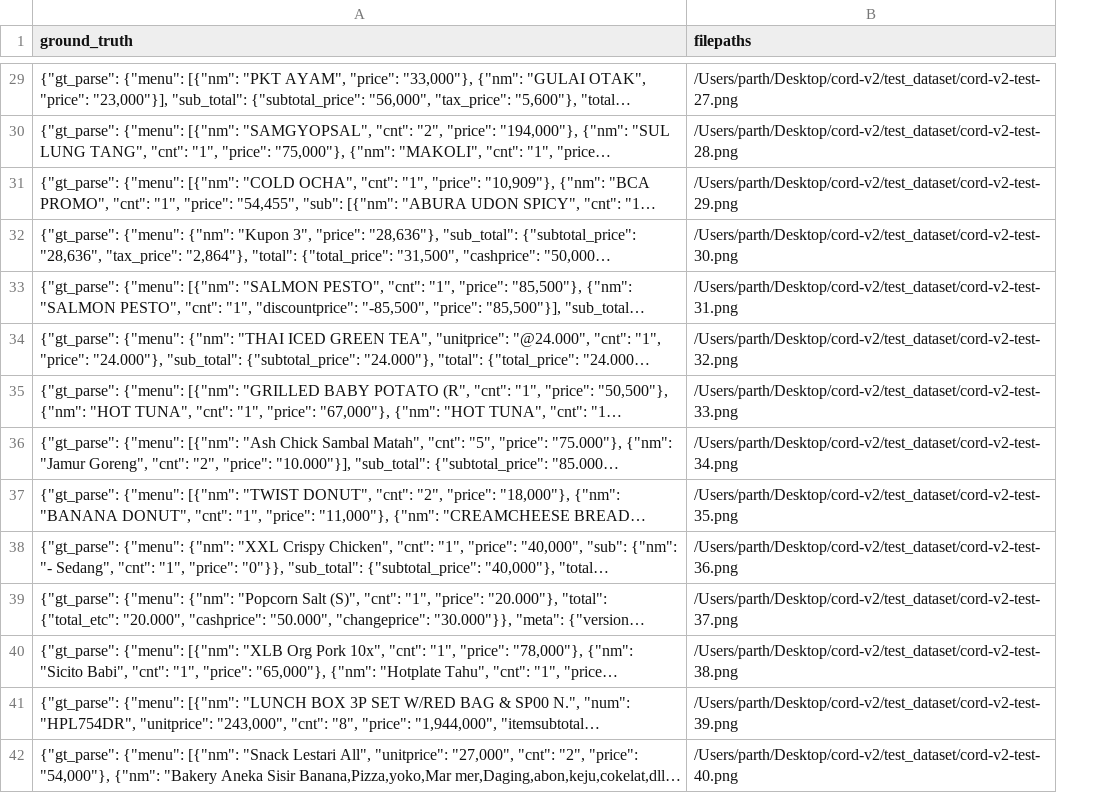
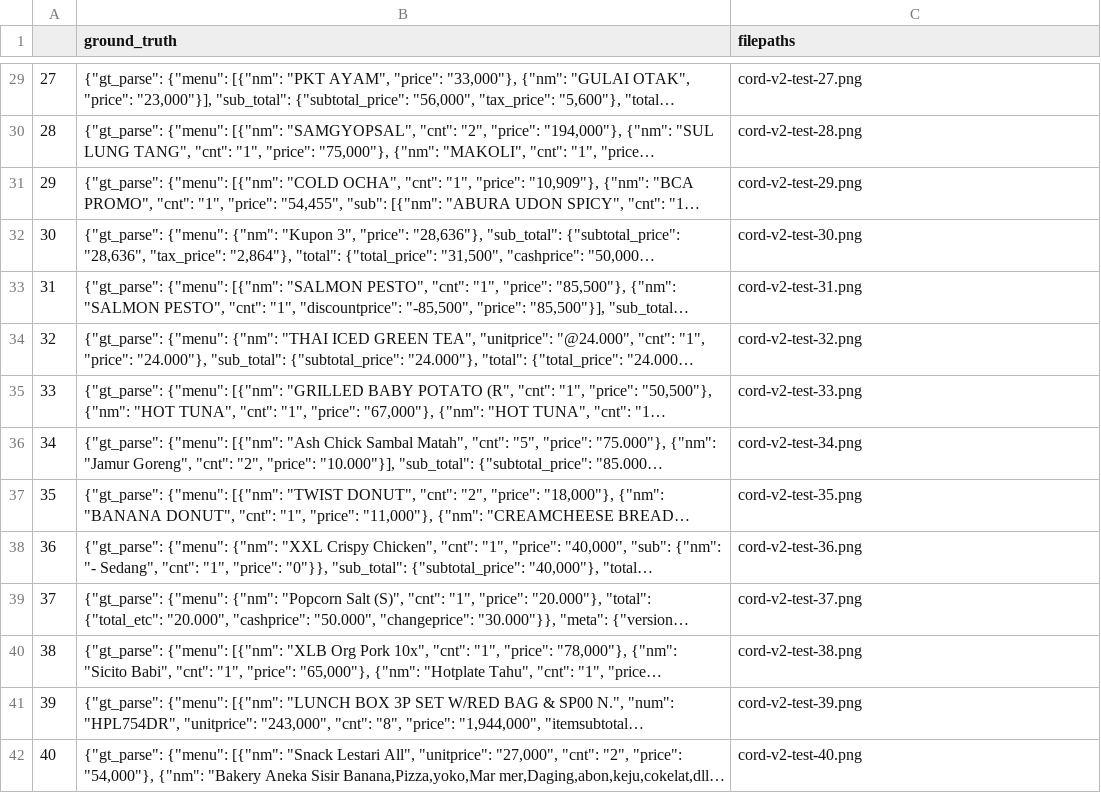
Before and after one commit to parthdhameliya7/DONUT-PROJECT, a CSV file: data_csv/test_dataset.csv, drawn as a sheet; only a part is shown, gaps mark what is left out; long unchanged cells end in …; addresses are those after the commit; the diff covers the shown part only; the diff names each change by its address in the sheet, - before the commit and + after, or states it on an @@ line.

```diff
--- a/data_csv/test_dataset.csv
+++ b/data_csv/test_dataset.csv
+column A, rows 29-42: 27 | 28 | 29 | 30 | 31 | 32 | 33 | 34 | 35 | 36 | 37 | 38 | 39 | 40
-C29 (filepaths): /Users/parth/Desktop/cord-v2/test_dataset/cord-v2-test-27.png
+C29 (filepaths): cord-v2-test-27.png
-C30 (filepaths): /Users/parth/Desktop/cord-v2/test_dataset/cord-v2-test-28.png
+C30 (filepaths): cord-v2-test-28.png
-C31 (filepaths): /Users/parth/Desktop/cord-v2/test_dataset/cord-v2-test-29.png
+C31 (filepaths): cord-v2-test-29.png
-C32 (filepaths): /Users/parth/Desktop/cord-v2/test_dataset/cord-v2-test-30.png
+C32 (filepaths): cord-v2-test-30.png
-C33 (filepaths): /Users/parth/Desktop/cord-v2/test_dataset/cord-v2-test-31.png
+C33 (filepaths): cord-v2-test-31.png
-C34 (filepaths): /Users/parth/Desktop/cord-v2/test_dataset/cord-v2-test-32.png
+C34 (filepaths): cord-v2-test-32.png
-C35 (filepaths): /Users/parth/Desktop/cord-v2/test_dataset/cord-v2-test-33.png
+C35 (filepaths): cord-v2-test-33.png
-C36 (filepaths): /Users/parth/Desktop/cord-v2/test_dataset/cord-v2-test-34.png
+C36 (filepaths): cord-v2-test-34.png
-C37 (filepaths): /Users/parth/Desktop/cord-v2/test_dataset/cord-v2-test-35.png
+C37 (filepaths): cord-v2-test-35.png
-C38 (filepaths): /Users/parth/Desktop/cord-v2/test_dataset/cord-v2-test-36.png
+C38 (filepaths): cord-v2-test-36.png
-C39 (filepaths): /Users/parth/Desktop/cord-v2/test_dataset/cord-v2-test-37.png
+C39 (filepaths): cord-v2-test-37.png
-C40 (filepaths): /Users/parth/Desktop/cord-v2/test_dataset/cord-v2-test-38.png
+C40 (filepaths): cord-v2-test-38.png
-C41 (filepaths): /Users/parth/Desktop/cord-v2/test_dataset/cord-v2-test-39.png
+C41 (filepaths): cord-v2-test-39.png
-C42 (filepaths): /Users/parth/Desktop/cord-v2/test_dataset/cord-v2-test-40.png
+C42 (filepaths): cord-v2-test-40.png
```
Also changed, not shown: 86 edited cells elsewhere in this file, data_csv/valid_dataset.csv, 3 other files.
